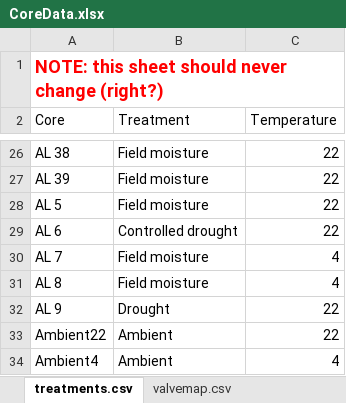
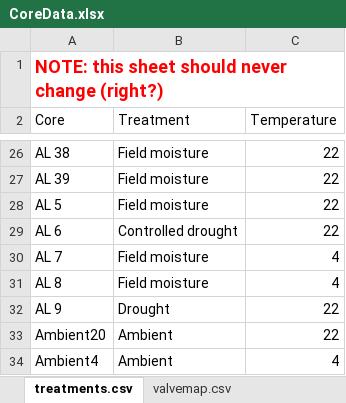
Before and after one commit to bpbond/cpcrw_incubation, an Excel workbook: data/CoreData.xlsx, sheet treatments.csv, drawn as a sheet; only a part is shown, gaps mark what is left out; values as stored, in another font and other column widths than the file's, no borders; the diff names each change by its address in the sheet, - before the commit and + after, or states it on an @@ line.

```diff
--- a/data/CoreData.xlsx (sheet treatments.csv)
+++ b/data/CoreData.xlsx (sheet treatments.csv)
-A33 (Core): Ambient22
+A33 (Core): Ambient20
```
Also changed, not shown: sheet valvemap.csv, 28 other files.
